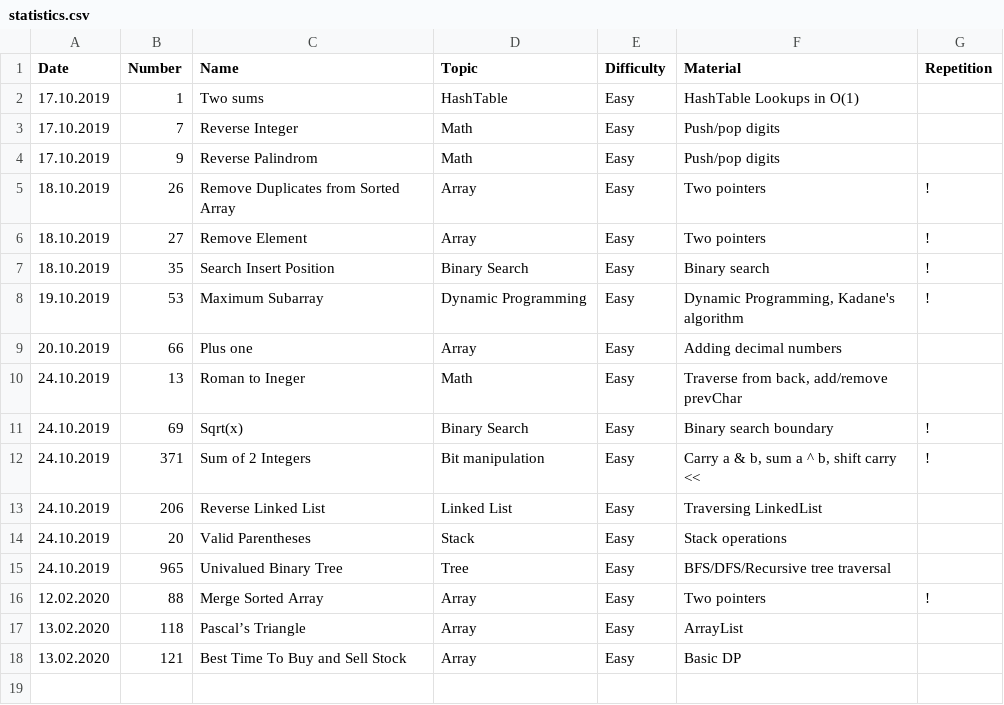
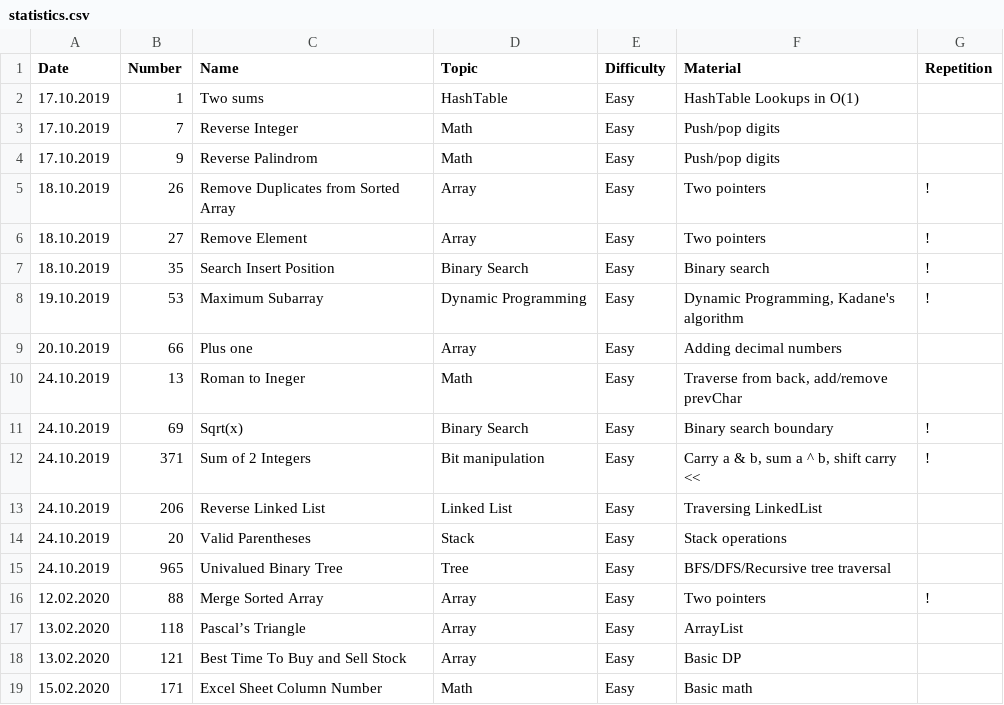
Before and after one commit to ivantishchenko/computer-science, a CSV file: leetCode/statistics.csv, drawn as a sheet; the diff names each change by its address in the sheet, - before the commit and + after, or states it on an @@ line.

Commit message:
Solved ExcelSheetColumnNumber_171

```diff
--- a/leetCode/statistics.csv
+++ b/leetCode/statistics.csv
+row 19: 15.02.2020 | 171 | Excel Sheet Column Number | Math | Easy | Basic math
```
Also changed, not shown: 1 other file.
